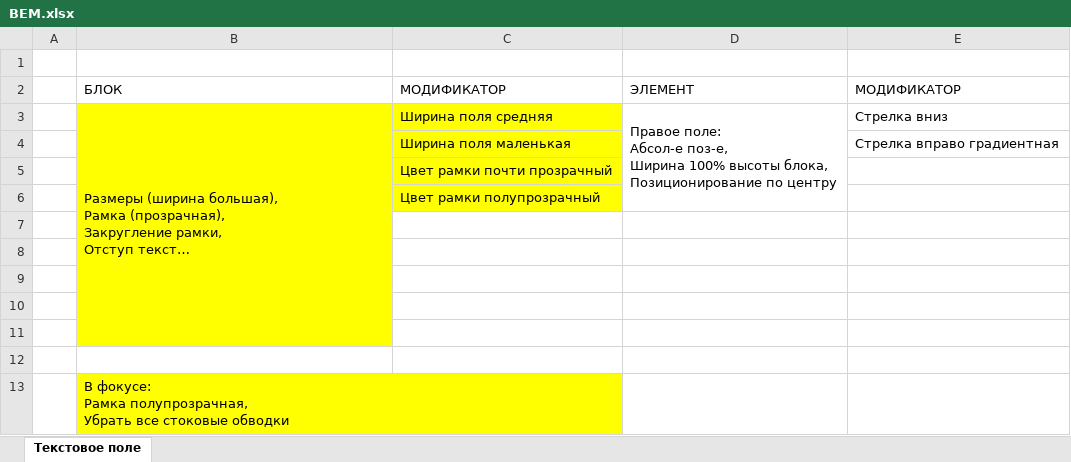
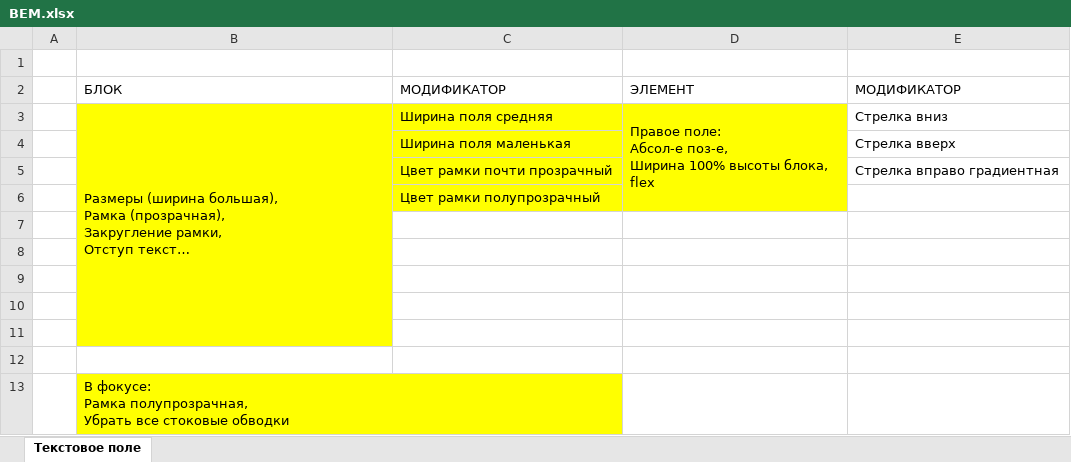
Before and after one commit to Vasily-Bolt/fsd-team-project, an Excel workbook: BEM.xlsx, sheet Текстовое поле, drawn as a sheet; long unchanged cells end in …; values as stored, in another font and other column widths than the file's, no borders; charts and pictures not drawn; ↵ is a line break in a cell; the diff names each change by its address in the sheet, - before the commit and + after, or states it on an @@ line.

```diff
--- a/BEM.xlsx (sheet Текстовое поле)
+++ b/BEM.xlsx (sheet Текстовое поле)
-D3: …высоты блока, ↵ Позиционирование по центру
+D3: …высоты блока, ↵ flex
-D3:D6 fill: none
+D3:D6 fill: #FFFF00
-E4: Стрелка вправо градиентная
+E4: Стрелка вверх
-E5: (empty)
+E5: Стрелка вправо градиентная
```
Also changed, not shown: 3 other files.
